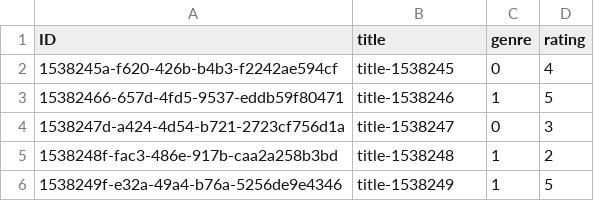
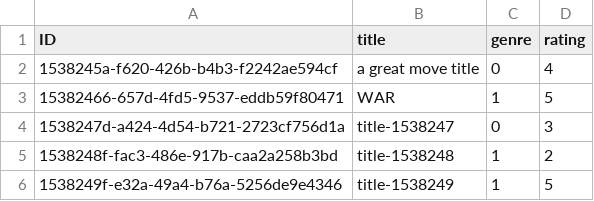
Before and after one commit to sbucule/Deloitte-Sample-Project, a CSV file: bookshop/db/data/bookshop.db-Book.csv, drawn as a sheet.

```diff
--- a/bookshop/db/data/bookshop.db-Book.csv
+++ b/bookshop/db/data/bookshop.db-Book.csv
@@ -1,4 +1,4 @@
 ID,title,genre,rating
-1538245a-f620-426b-b4b3-f2242ae594cf,title-1538245,0,4
-15382466-657d-4fd5-9537-eddb59f80471,title-1538246,1,5
+1538245a-f620-426b-b4b3-f2242ae594cf,a great move title,0,4
+15382466-657d-4fd5-9537-eddb59f80471,WAR,1,5
 1538247d-a424-4d54-b721-2723cf756d1a,title-1538247,0,3
```
Also changed, not shown: 2 other files.
